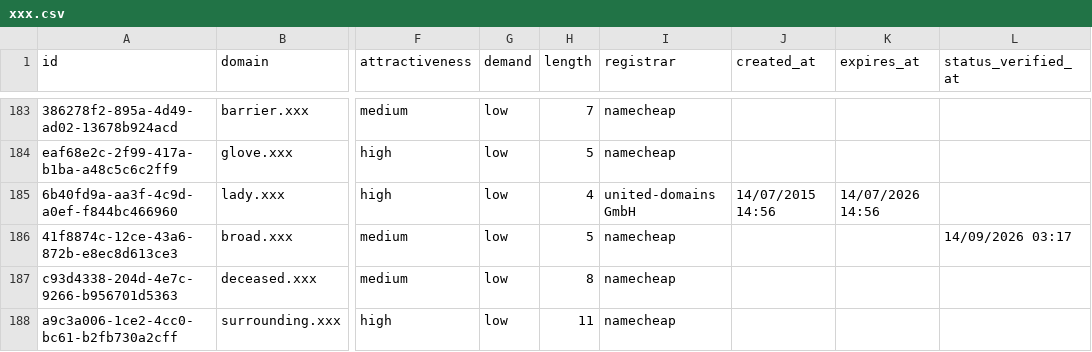
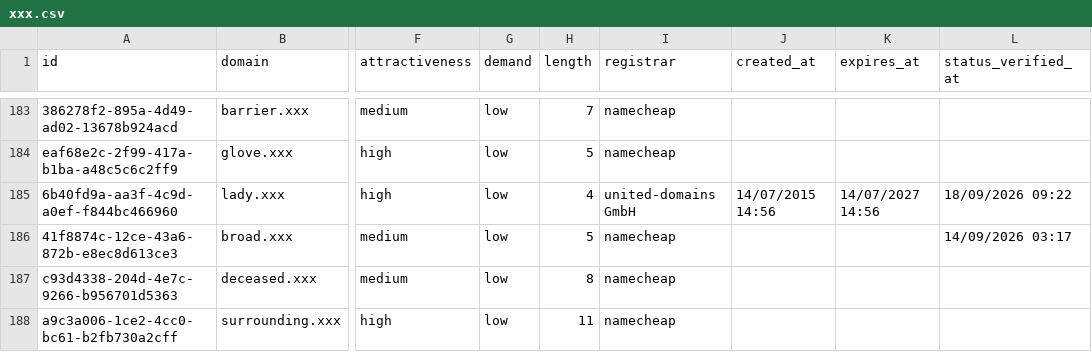
Before and after one commit to UniqueDomains/xxx-oneword-domains, a CSV file: xxx.csv, drawn as a sheet; only a part is shown, gaps mark what is left out; the diff names each change by its address in the sheet, - before the commit and + after, or states it on an @@ line.

Commit message:
Domains update

```diff
--- a/xxx.csv
+++ b/xxx.csv
-K185 (expires_at): 14/07/2026 14:56
+K185 (expires_at): 14/07/2027 14:56
-L185 (status_verified_at): (empty)
+L185 (status_verified_at): 18/09/2026 09:22
```
Also changed, not shown: 3 other files.
